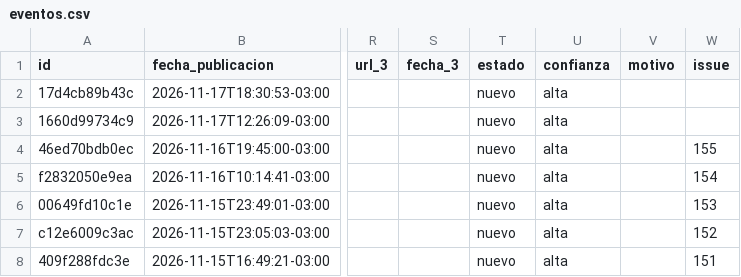
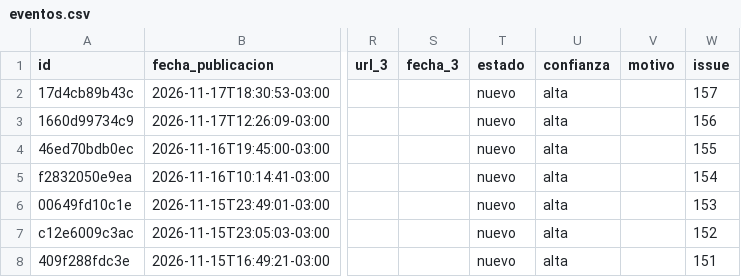
Before and after one commit to jalvarezamadogeologo/buscador-remociones, a CSV file: docs/eventos.csv, drawn as a sheet; only a part is shown, gaps mark what is left out; the diff names each change by its address in the sheet, - before the commit and + after, or states it on an @@ line.

```diff
--- a/docs/eventos.csv
+++ b/docs/eventos.csv
-W2 (issue): (empty)
+W2 (issue): 157
-W3 (issue): (empty)
+W3 (issue): 156
```
